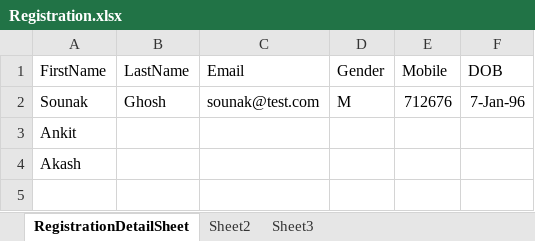
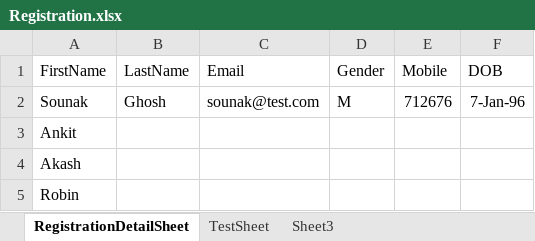
Before and after one commit to tiddhacker/Hybrid-Framework-Cucumber-Skeleton, an Excel workbook: automation/src/main/java/com/automation/dataFactory/Registration.xlsx, sheet RegistrationDetailSheet, drawn as a sheet; values as stored, in another font and other column widths than the file's, no borders; the diff names each change by its address in the sheet, - before the commit and + after, or states it on an @@ line.

```diff
--- a/automation/src/main/java/com/automation/dataFactory/Registration.xlsx (sheet RegistrationDetailSheet)
+++ b/automation/src/main/java/com/automation/dataFactory/Registration.xlsx (sheet RegistrationDetailSheet)
-sheet tab: Sheet2
+sheet tab: TestSheet
+row 5: Robin
```
Also changed, not shown: sheet TestSheet, 4 other files.
